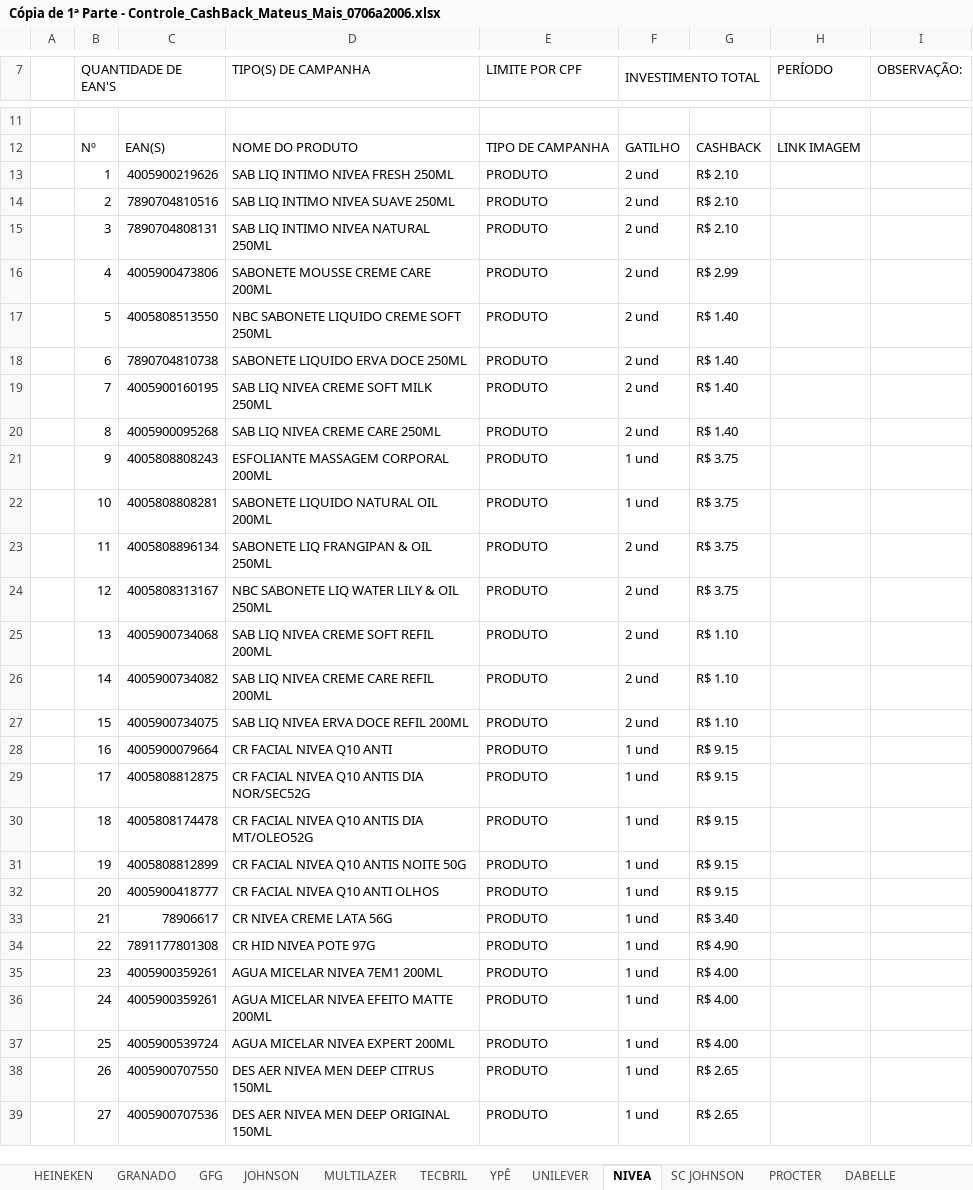
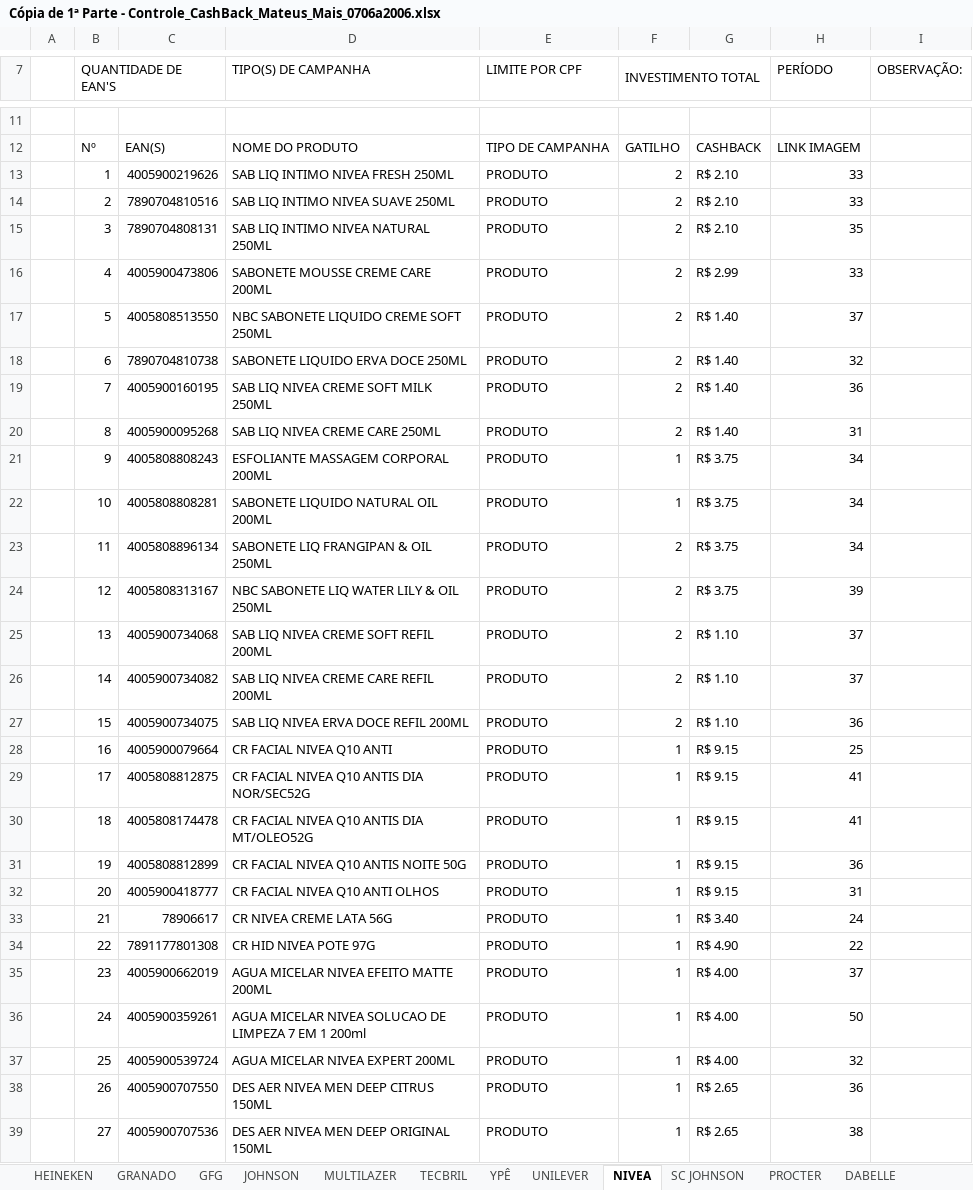
Before and after one commit to juniorHotes/Mateus_Mais, an Excel workbook: Cópia de 1ª Parte - Controle_CashBack_Mateus_Mais_0706a2006.xlsx, sheet NIVEA, drawn as a sheet; only a part is shown, gaps mark what is left out; values as stored, in another font and other column widths than the file's, no cell formats; conditional formats not drawn; the diff covers the shown part only; the diff names each change by its address in the sheet, - before the commit and + after, or states it on an @@ line.

```diff
--- a/Cópia de 1ª Parte - Controle_CashBack_Mateus_Mais_0706a2006.xlsx (sheet NIVEA)
+++ b/Cópia de 1ª Parte - Controle_CashBack_Mateus_Mais_0706a2006.xlsx (sheet NIVEA)
-F13:F20 (INVESTIMENTO TOTAL): 2 und
+F13:F20 (INVESTIMENTO TOTAL): 2
-H13:H14 (PERÍODO): (empty)
+H13:H14 (PERÍODO): 33
-H15 (PERÍODO): (empty)
+H15 (PERÍODO): 35
-H16 (PERÍODO): (empty)
+H16 (PERÍODO): 33
-H17 (PERÍODO): (empty)
+H17 (PERÍODO): 37
-H18 (PERÍODO): (empty)
+H18 (PERÍODO): 32
-H19 (PERÍODO): (empty)
+H19 (PERÍODO): 36
-H20 (PERÍODO): (empty)
+H20 (PERÍODO): 31
-F21:F22 (INVESTIMENTO TOTAL): 1 und
+F21:F22 (INVESTIMENTO TOTAL): 1
-H21:H23 (PERÍODO): (empty)
+H21:H23 (PERÍODO): 34
-F23:F27 (INVESTIMENTO TOTAL): 2 und
+F23:F27 (INVESTIMENTO TOTAL): 2
-H24 (PERÍODO): (empty)
+H24 (PERÍODO): 39
-H25:H26 (PERÍODO): (empty)
+H25:H26 (PERÍODO): 37
-H27 (PERÍODO): (empty)
+H27 (PERÍODO): 36
-F28:F39 (INVESTIMENTO TOTAL): 1 und
+F28:F39 (INVESTIMENTO TOTAL): 1
-H28 (PERÍODO): (empty)
+H28 (PERÍODO): 25
-H29:H30 (PERÍODO): (empty)
+H29:H30 (PERÍODO): 41
-H31 (PERÍODO): (empty)
+H31 (PERÍODO): 36
-H32 (PERÍODO): (empty)
+H32 (PERÍODO): 31
-H33 (PERÍODO): (empty)
+H33 (PERÍODO): 24
-H34 (PERÍODO): (empty)
+H34 (PERÍODO): 22
-C35: 4005900359261
+C35: 4005900662019
-D35 (TIPO(S) DE CAMPANHA): AGUA MICELAR NIVEA 7EM1 200ML
+D35 (TIPO(S) DE CAMPANHA): AGUA MICELAR NIVEA EFEITO MATTE 200ML
-H35 (PERÍODO): (empty)
+H35 (PERÍODO): 37
-D36 (TIPO(S) DE CAMPANHA): AGUA MICELAR NIVEA EFEITO MATTE 200ML
+D36 (TIPO(S) DE CAMPANHA): AGUA MICELAR NIVEA SOLUCAO DE LIMPEZA 7 EM 1 200ml
-H36 (PERÍODO): (empty)
+H36 (PERÍODO): 50
-H37 (PERÍODO): (empty)
+H37 (PERÍODO): 32
-H38 (PERÍODO): (empty)
+H38 (PERÍODO): 36
-H39 (PERÍODO): (empty)
+H39 (PERÍODO): 38
```
Also changed, not shown: 87 edited cells elsewhere in this sheet, sheet ALPARGATAS, sheet DABELLE, sheet BIO EXTRATUS, sheet ITAMARATY, sheet MULTILAZER, sheet NATUHAIR, 15 more sheets, cell formats, formulas that keep their value, 4 other files.
